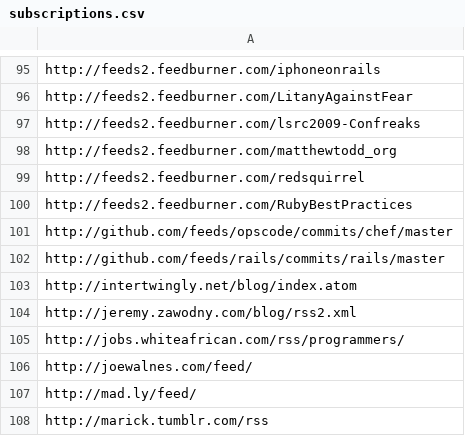
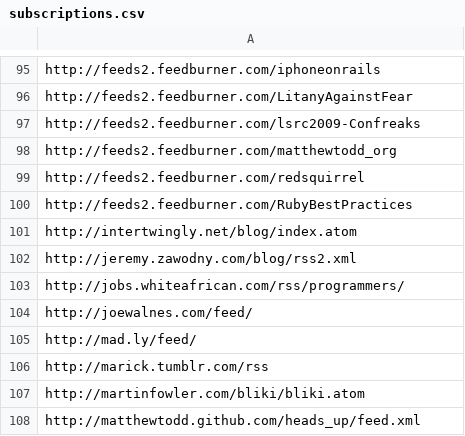
Before and after one commit to matthewtodd/planet, a CSV file: config/subscriptions.csv, drawn as a sheet; only a part is shown, gaps mark what is left out; the shorter side is filled out with more unchanged rows; the diff names each change by its address in the sheet, - before the commit and + after, or states it on an @@ line.

Commit message:
Reduce my feed noise.

```diff
--- a/config/subscriptions.csv
+++ b/config/subscriptions.csv
-row 101: http://github.com/feeds/opscode/commits/chef/master
-row 102: http://github.com/feeds/rails/commits/rails/master
```
